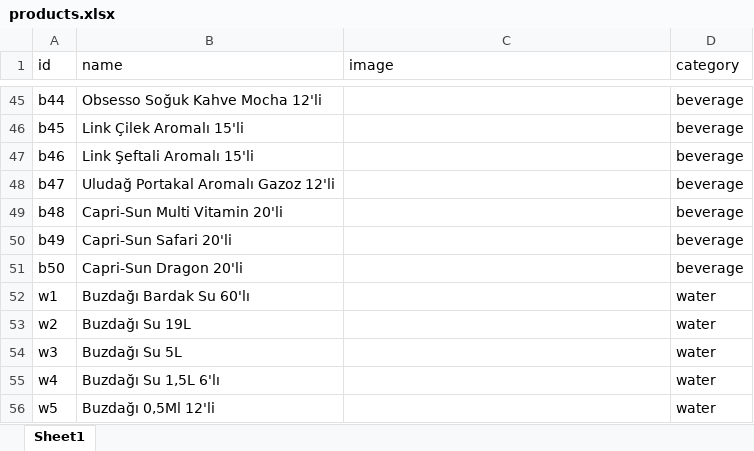
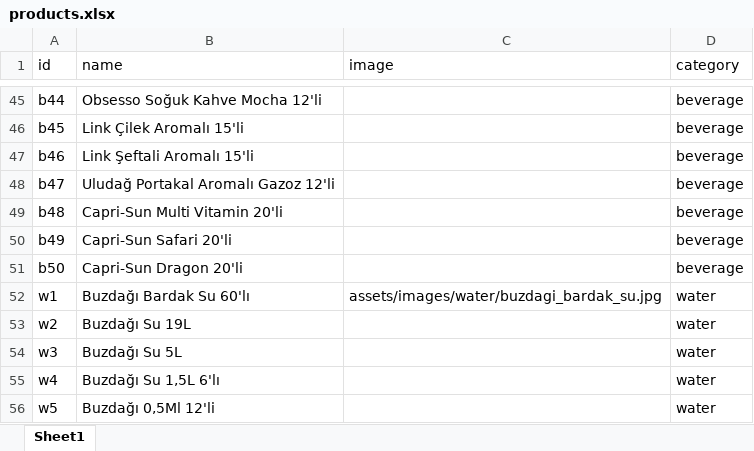
Before and after one commit to SudeCat/buzdagi-plus, an Excel workbook: data/products.xlsx, sheet Sheet1, drawn as a sheet; only a part is shown, gaps mark what is left out; values as stored, in another font and other column widths than the file's, no borders; the diff names each change by its address in the sheet, - before the commit and + after, or states it on an @@ line.

```diff
--- a/data/products.xlsx (sheet Sheet1)
+++ b/data/products.xlsx (sheet Sheet1)
-C52 (image): (empty)
+C52 (image): assets/images/water/buzdagi_bardak_su.jpg
```
Also changed, not shown: 20 other files.
